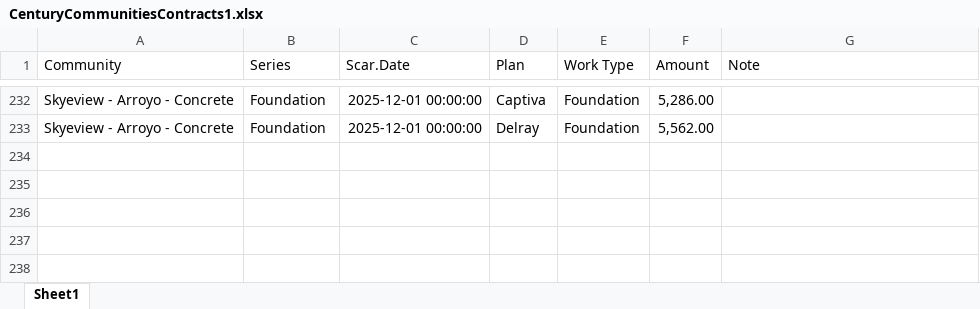
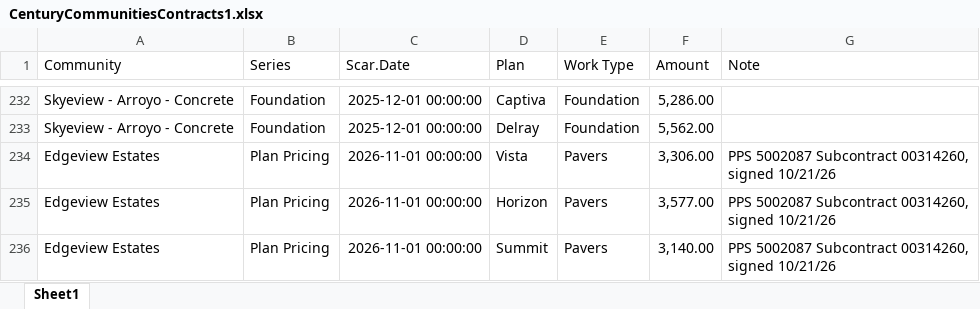
Before and after one commit to TapatioSpice/Contract-Files, an Excel workbook: CenturyCommunitiesContracts1.xlsx, sheet Sheet1, drawn as a sheet; only a part is shown, gaps mark what is left out; values as stored, in another font and other column widths than the file's, no borders; the diff names each change by its address in the sheet, - before the commit and + after, or states it on an @@ line.

```diff
--- a/CenturyCommunitiesContracts1.xlsx (sheet Sheet1)
+++ b/CenturyCommunitiesContracts1.xlsx (sheet Sheet1)
+row 234: Edgeview Estates | Plan Pricing | 2026-11-01 00:00:00 | Vista | Pavers | 3,306.00 | PPS 5002087 Subcontract 00314260, signed 10/21/26
+row 235: Edgeview Estates | Plan Pricing | 2026-11-01 00:00:00 | Horizon | Pavers | 3,577.00 | PPS 5002087 Subcontract 00314260, signed 10/21/26
+row 236: Edgeview Estates | Plan Pricing | 2026-11-01 00:00:00 | Summit | Pavers | 3,140.00 | PPS 5002087 Subcontract 00314260, signed 10/21/26
```
Also changed, not shown: 1 other file.
